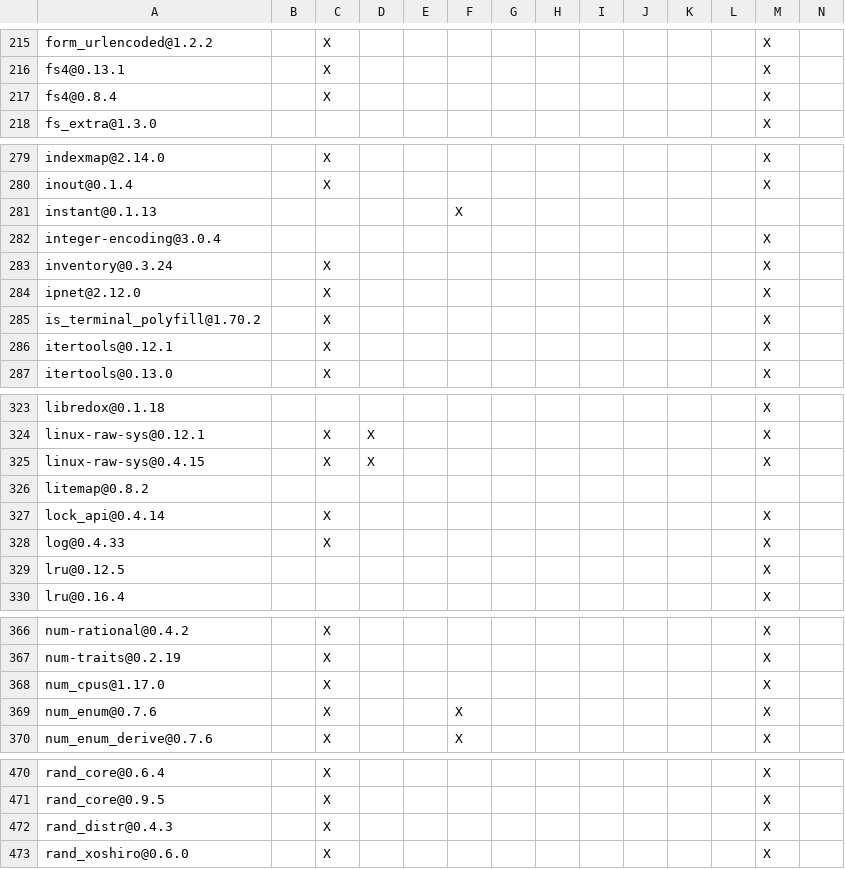
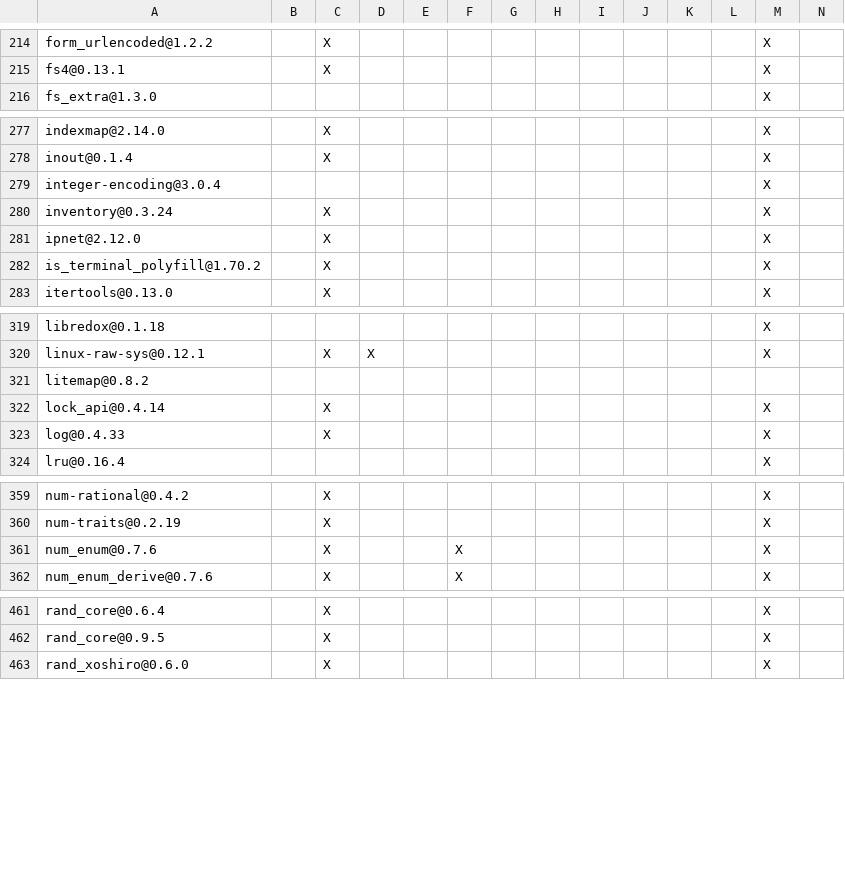
Before and after one commit to XiaoHongbo-Hope/paimon-rust, a TSV file: DEPENDENCIES.rust.tsv, drawn as a sheet; only a part is shown, gaps mark what is left out; rows hold the shown columns only; the diff covers the shown part only; the diff names each change by its address in the sheet, - before the commit and + after, or states it on an @@ line.

```diff
--- a/DEPENDENCIES.rust.tsv
+++ b/DEPENDENCIES.rust.tsv
-row 217: fs4@0.8.4 |  | X |  |  |  |  |  |  |  |  |  | X
-row 281: instant@0.1.13 |  |  |  |  | X
-row 286: itertools@0.12.1 |  | X |  |  |  |  |  |  |  |  |  | X
-row 325: linux-raw-sys@0.4.15 |  | X | X |  |  |  |  |  |  |  |  | X
-row 329: lru@0.12.5 |  |  |  |  |  |  |  |  |  |  |  | X
-row 368: num_cpus@1.17.0 |  | X |  |  |  |  |  |  |  |  |  | X
-row 472: rand_distr@0.4.3 |  | X |  |  |  |  |  |  |  |  |  | X
```
Also changed, not shown: 15 removed rows elsewhere in this file, bindings/python/DEPENDENCIES.rust.tsv, crates/integrations/datafusion/DEPENDENCIES.rust.tsv, 15 other files.
